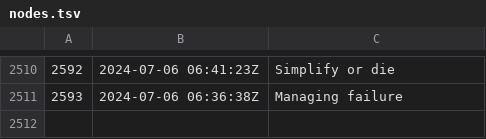
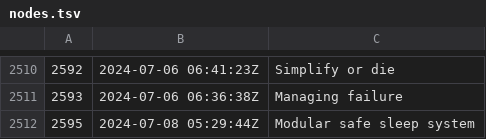
Before and after one commit to rwxrob/zet, a TSV file: docs/dex/nodes.tsv, drawn as a sheet; only a part is shown, gaps mark what is left out; the diff names each change by its address in the sheet, - before the commit and + after, or states it on an @@ line.

Commit message:
Modular safe sleep system

```diff
--- a/docs/dex/nodes.tsv
+++ b/docs/dex/nodes.tsv
+row 2512: 2595 | 2024-07-08 05:29:44Z | Modular safe sleep system
```
Also changed, not shown: 4 other files.
